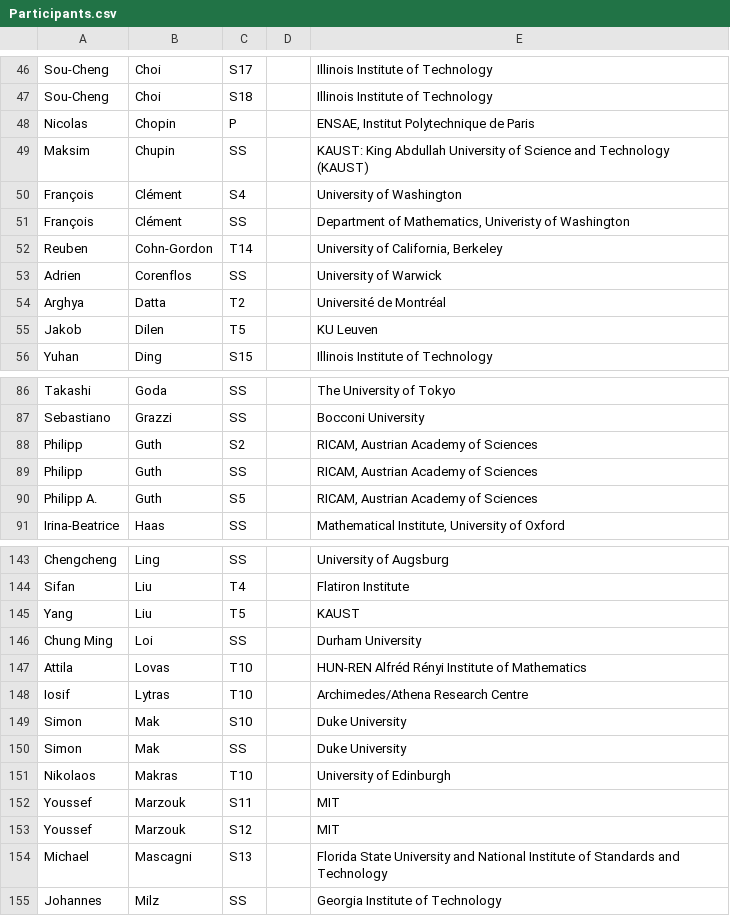
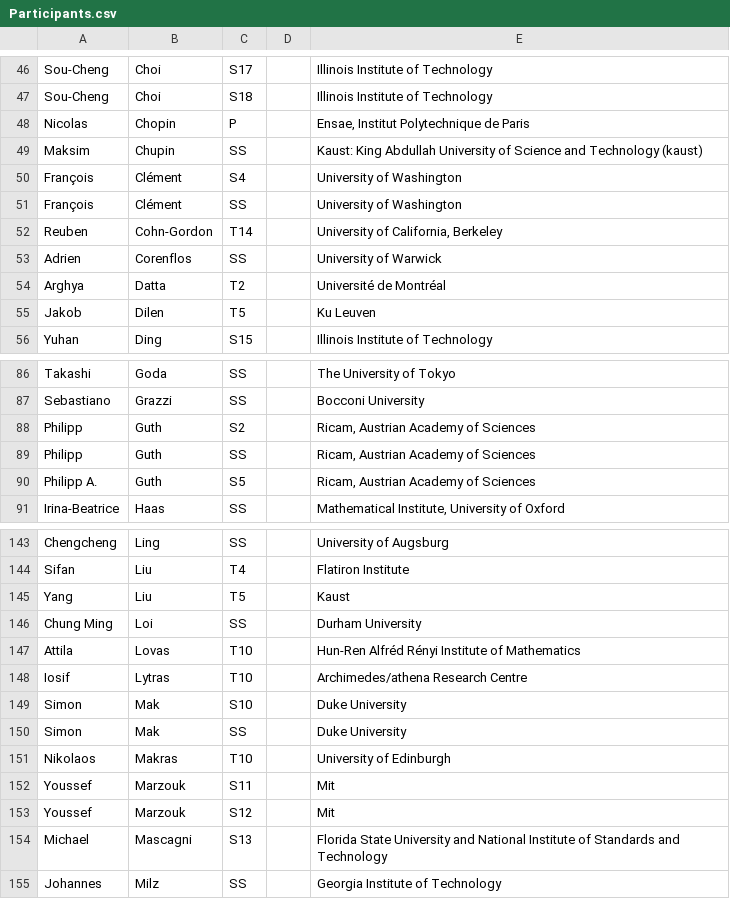
Before and after one commit to fjhickernell/MCM-2025-Program, a CSV file: preprocess/out/Participants.csv, drawn as a sheet; only a part is shown, gaps mark what is left out; the diff covers the shown part only.

```diff
--- a/preprocess/out/Participants.csv
+++ b/preprocess/out/Participants.csv
@@ -48,2 +48,2 @@ Sou-Cheng,Choi,S18,,Illinois Institute of Technology
-Nicolas,Chopin,P,,"ENSAE, Institut Polytechnique de Paris"
-Maksim,Chupin,SS,,KAUST: King Abdullah University of Science and Technology (KAUST)
+"Nicolas","Chopin","P","","Ensae, Institut Polytechnique de Paris"
+"Maksim","Chupin","SS","","Kaust: King Abdullah University of Science and Technology (kaust)"
@@ -51 +51 @@ François,Clément,S4,,University of Washington
-François,Clément,SS,,"Department of Mathematics, Univeristy of Washington"
+"François","Clément","SS","","University of Washington"
@@ -55 +55 @@ Arghya,Datta,T2,,Université de Montréal
-Jakob,Dilen,T5,,KU Leuven
+"Jakob","Dilen","T5","","Ku Leuven"
@@ -88,3 +88,3 @@ Sebastiano,Grazzi,SS,,Bocconi University
-Philipp,Guth,S2,,"RICAM, Austrian Academy of Sciences"
-Philipp,Guth,SS,,"RICAM, Austrian Academy of Sciences"
-Philipp A.,Guth,S5,,"RICAM, Austrian Academy of Sciences"
+"Philipp","Guth","S2","","Ricam, Austrian Academy of Sciences"
+"Philipp","Guth","SS","","Ricam, Austrian Academy of Sciences"
+"Philipp A.","Guth","S5","","Ricam, Austrian Academy of Sciences"
@@ -145 +145 @@ Sifan,Liu,T4,,Flatiron Institute
-Yang,Liu,T5,,KAUST
+"Yang","Liu","T5","","Kaust"
@@ -147,2 +147,2 @@ Chung Ming,Loi,SS,,Durham University
-Attila,Lovas,T10,,HUN-REN Alfréd Rényi Institute of Mathematics
-Iosif,Lytras,T10,,Archimedes/Athena Research Centre
+"Attila","Lovas","T10","","Hun-Ren Alfréd Rényi Institute of Mathematics"
+"Iosif","Lytras","T10","","Archimedes/athena Research Centre"
@@ -152,2 +152,2 @@ Nikolaos,Makras,T10,,University of Edinburgh
-Youssef,Marzouk,S11,,MIT
-Youssef,Marzouk,S12,,MIT
+"Youssef","Marzouk","S11","","Mit"
+"Youssef","Marzouk","S12","","Mit"
```
Also changed, not shown: 58 edited cells elsewhere in this file, preprocess/interim/special_session_submissions_joined.csv, 1 other file.
